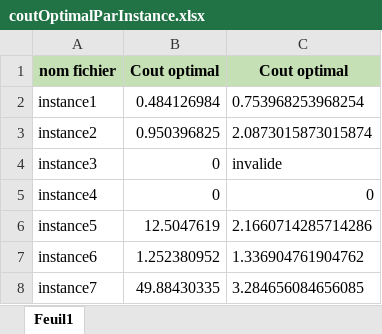
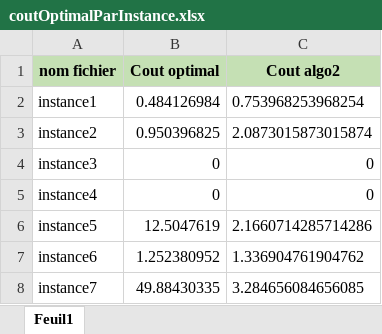
Before and after one commit to Anne-Louis/PROJET_PAA, an Excel workbook: src/ressources/coutOptimalParInstance.xlsx, sheet Feuil1, drawn as a sheet; values as stored, in another font and other column widths than the file's, no borders; the diff names each change by its address in the sheet, - before the commit and + after, or states it on an @@ line.

Commit message:
modifications instances

```diff
--- a/src/ressources/coutOptimalParInstance.xlsx (sheet Feuil1)
+++ b/src/ressources/coutOptimalParInstance.xlsx (sheet Feuil1)
-C1: Cout optimal
+C1: Cout algo2
-C4 (Cout algo2): invalide
+C4 (Cout algo2): 0
```
Also changed, not shown: 2 other files.
